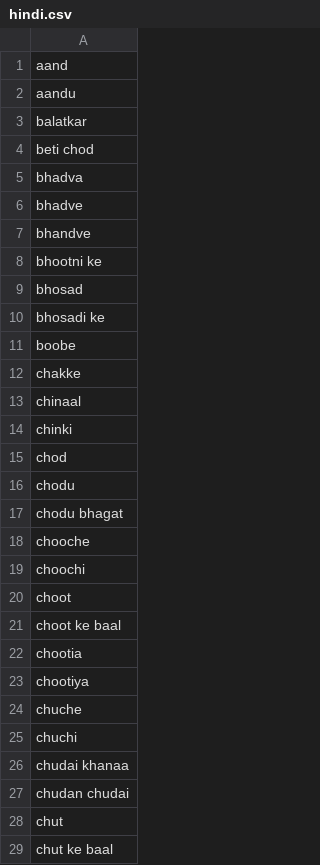
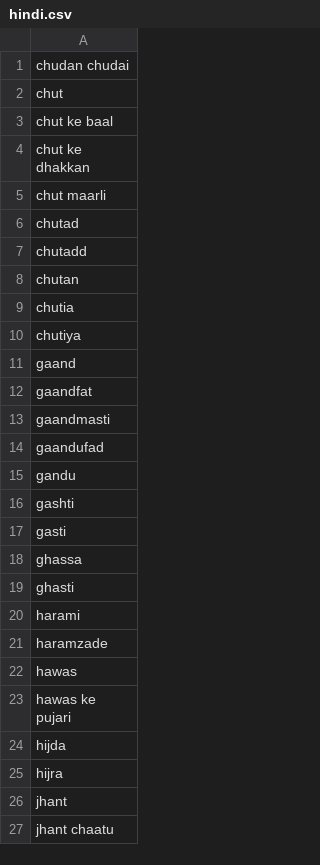
Before and after one commit to viveks-codes/IBW-Dataset, a CSV file: data/hindi.csv, drawn as a sheet; only a part is shown; the shorter side is filled out with more unchanged rows; the diff covers the shown part only.

```diff
--- a/data/hindi.csv
+++ b/data/hindi.csv
@@ -1,27 +1 @@
-aand
-aandu
-balatkar
-beti chod
-bhadva
-bhadve
-bhandve
-bhootni ke
-bhosad
-bhosadi ke
-boobe
-chakke
-chinaal
-chinki
-chod
-chodu
-chodu bhagat
-chooche
-choochi
-choot
-choot ke baal
-chootia
-chootiya
-chuche
-chuchi
-chudai khanaa
 chudan chudai
```
Also changed, not shown: 25 added rows elsewhere in this file, prepAndMerge.csv, 1 other file.
